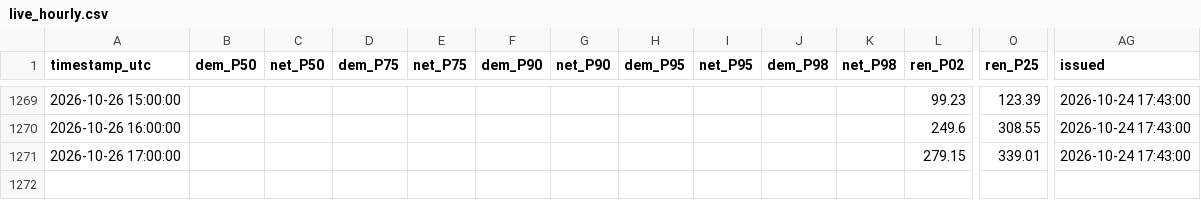
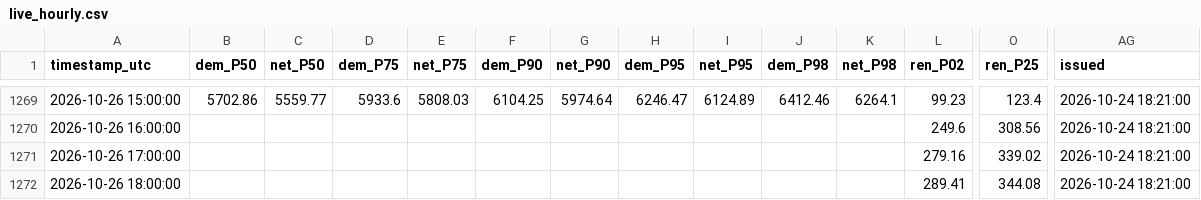
Before and after one commit to RendellRich/maya-forecasting-v2, a CSV file: live/live_hourly.csv, drawn as a sheet; only a part is shown, gaps mark what is left out; rows hold the shown columns only; the diff covers the shown part only; the diff names each change by its address in the sheet, - before the commit and + after, or states it on an @@ line.

```diff
--- a/live/live_hourly.csv
+++ b/live/live_hourly.csv
-B1269 (dem_P50): (empty)
+B1269 (dem_P50): 5702.86
-C1269 (net_P50): (empty)
+C1269 (net_P50): 5559.77
-D1269 (dem_P75): (empty)
+D1269 (dem_P75): 5933.6
-E1269 (net_P75): (empty)
+E1269 (net_P75): 5808.03
-F1269 (dem_P90): (empty)
+F1269 (dem_P90): 6104.25
-G1269 (net_P90): (empty)
+G1269 (net_P90): 5974.64
-H1269 (dem_P95): (empty)
+H1269 (dem_P95): 6246.47
-I1269 (net_P95): (empty)
+I1269 (net_P95): 6124.89
-J1269 (dem_P98): (empty)
+J1269 (dem_P98): 6412.46
-K1269 (net_P98): (empty)
+K1269 (net_P98): 6264.1
-O1269 (ren_P25): 123.39
+O1269 (ren_P25): 123.4
-AG1269:AG1271 (issued): 2026-10-24 17:43:00
+AG1269:AG1271 (issued): 2026-10-24 18:21:00
-O1270 (ren_P25): 308.55
+O1270 (ren_P25): 308.56
-L1271 (ren_P02): 279.15
+L1271 (ren_P02): 279.16
-O1271 (ren_P25): 339.01
+O1271 (ren_P25): 339.02
+row 1272: 2026-10-26 18:00:00 |  |  |  |  |  |  |  |  |  |  | 289.41 | 344.08 | 2026-10-24 18:21:00
```
Also changed, not shown: 158 edited cells elsewhere in this file, app/data/savings_ci.csv, app/data/strategy_results.csv, 9 other files.
